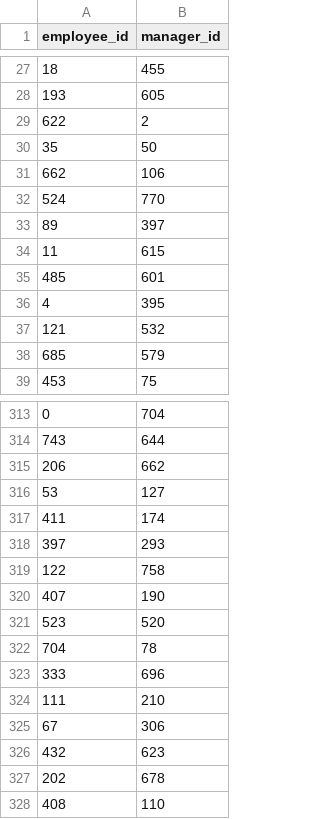
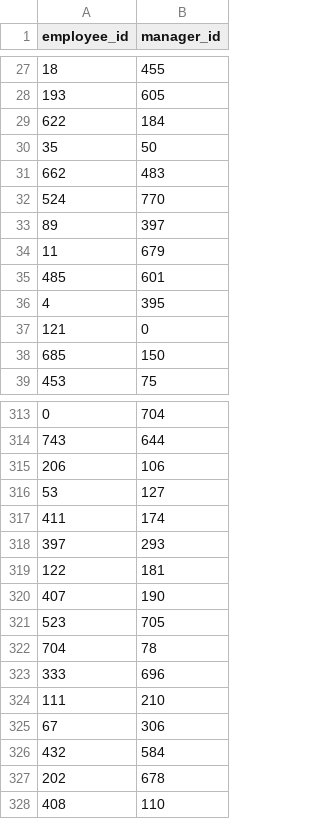
Before and after one commit to afrahthahir/ai-engineer-assignment, a CSV file: submission.csv, drawn as a sheet; only a part is shown, gaps mark what is left out; the diff covers the shown part only.

```diff
--- a/submission.csv
+++ b/submission.csv
@@ -28,12 +28,12 @@ employee_id,manager_id
 193,605
-622,2
+622,184
 35,50
-662,106
+662,483
 524,770
 89,397
-11,615
+11,679
 485,601
 4,395
-121,532
-685,579
+121,0
+685,150
 453,75
@@ -314,3 +314,3 @@ employee_id,manager_id
 743,644
-206,662
+206,106
 53,127
@@ -318,5 +318,5 @@ employee_id,manager_id
 397,293
-122,758
+122,181
 407,190
-523,520
+523,705
 704,78
@@ -325,3 +325,3 @@ employee_id,manager_id
 67,306
-432,623
+432,584
 202,678
```
Also changed, not shown: 64 edited cells elsewhere in this file, 2 other files.
